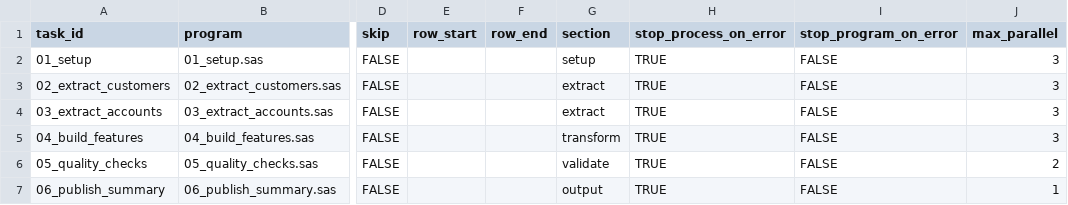
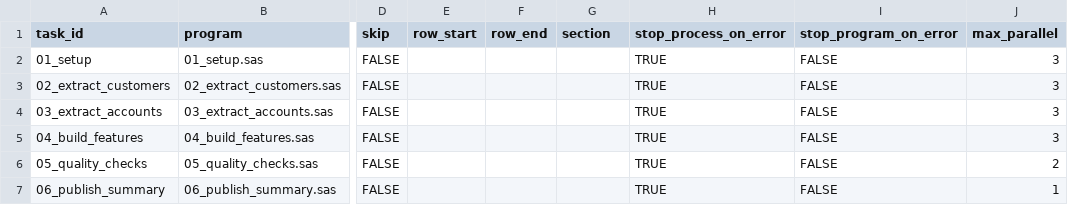
Before and after one commit to daniel-vital-de-alcantara/pysas-toolkit, a CSV file: examples/schedule_example.csv, drawn as a sheet; only a part is shown, gaps mark what is left out; the diff names each change by its address in the sheet, - before the commit and + after, or states it on an @@ line.

```diff
--- a/examples/schedule_example.csv
+++ b/examples/schedule_example.csv
-G2 (section): setup
+G2 (section): (empty)
-G3:G4 (section): extract
+G3:G4 (section): (empty)
-G5 (section): transform
+G5 (section): (empty)
-G6 (section): validate
+G6 (section): (empty)
-G7 (section): output
+G7 (section): (empty)
```
Also changed, not shown: 4 other files.
